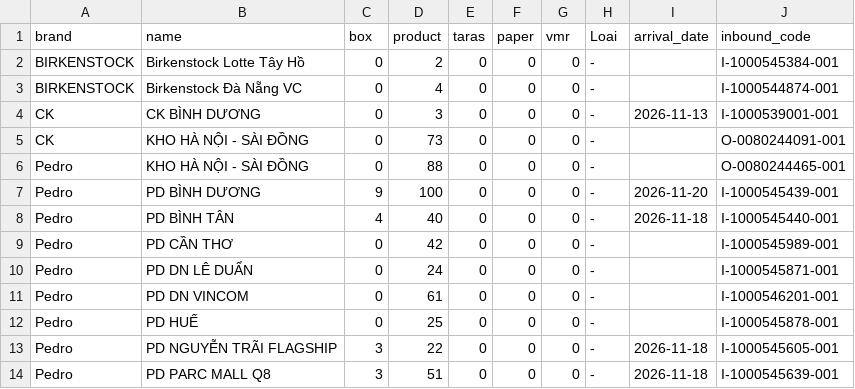
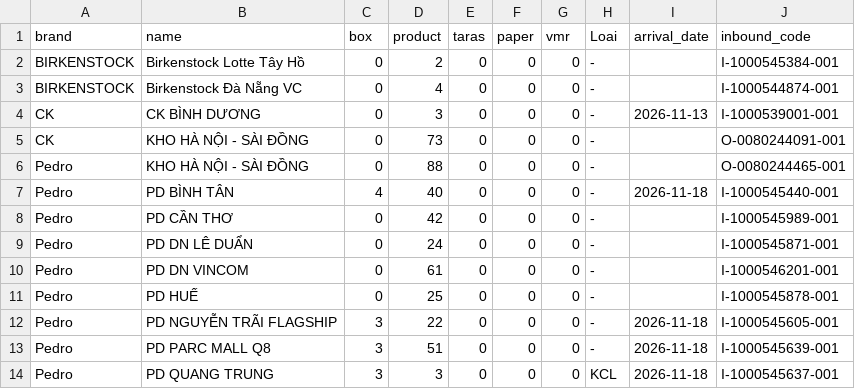
Before and after one commit to thuanmaison113-boop/newinbound, a CSV file: source.csv, drawn as a sheet; only a part is shown; the shorter side is filled out with more unchanged rows.

Commit message:
Update data 2026-11-21 07:47

```diff
--- a/source.csv
+++ b/source.csv
@@ -6,3 +6,2 @@ CK,KHO HÀ NỘI - SÀI ĐỒNG,0,73,0,0,0,-,,O-0080244091-001
 Pedro,KHO HÀ NỘI - SÀI ĐỒNG,0,88,0,0,0,-,,O-0080244465-001
-Pedro,PD BÌNH DƯƠNG,9,100,0,0,0,-,2026-11-20,I-1000545439-001
 Pedro,PD BÌNH TÂN,4,40,0,0,0,-,2026-11-18,I-1000545440-001
```
